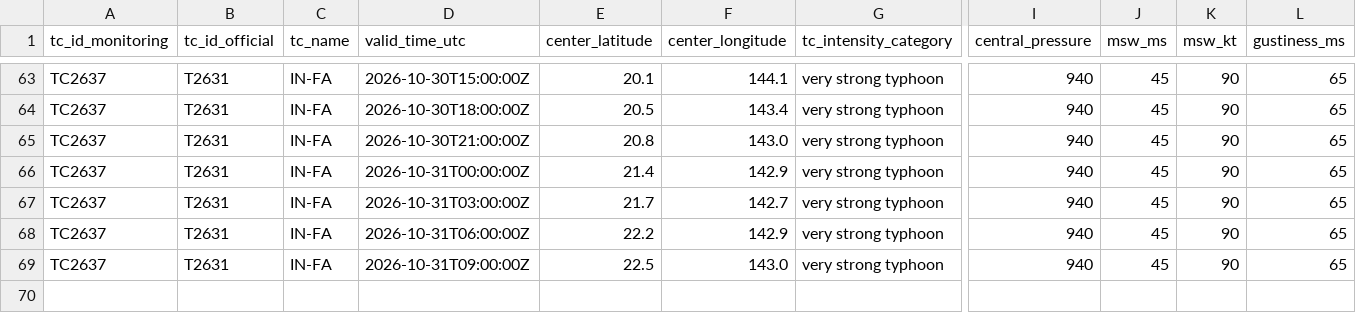
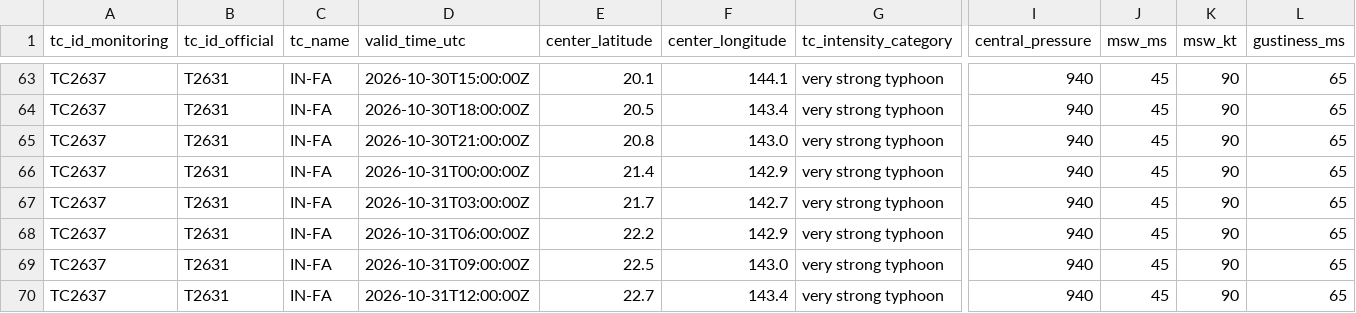
Before and after one commit to beuraieon-a/jma-tc-tracker, a CSV file: data/T2631_IN-FA/besttrack.csv, drawn as a sheet; only a part is shown, gaps mark what is left out; rows hold the shown columns only; the diff names each change by its address in the sheet, - before the commit and + after, or states it on an @@ line.

Commit message:
data: 41202505271 2026-10-31T12:45:28Z

```diff
--- a/data/T2631_IN-FA/besttrack.csv
+++ b/data/T2631_IN-FA/besttrack.csv
+row 70: TC2637 | T2631 | IN-FA | 2026-10-31T12:00:00Z | 22.7 | 143.4 | very strong typhoon | 940 | 45 | 90 | 65
```
Also changed, not shown: 4 other files.
